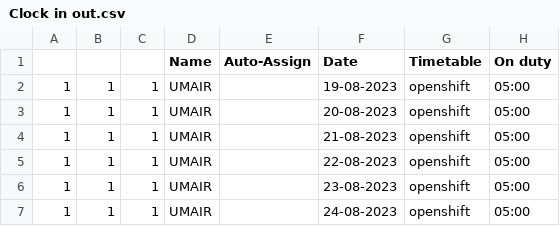
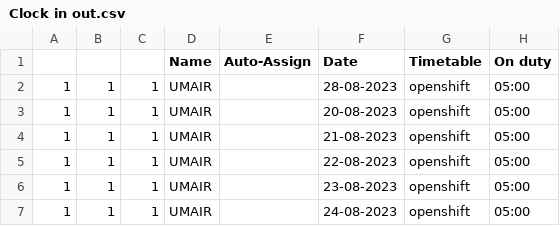
Before and after one commit to beginPrakash/hrm, a CSV file: public/uploads/attendance/Clock in out.csv, drawn as a sheet; only a part is shown; the diff names each change by its address in the sheet, - before the commit and + after, or states it on an @@ line.

Commit message:
generate salary report with calculation and create attendance manuaaly

```diff
--- a/public/uploads/attendance/Clock in out.csv
+++ b/public/uploads/attendance/Clock in out.csv
-F2 (Date): 19-08-2023
+F2 (Date): 28-08-2023
```
Also changed, not shown: public/uploads/schedules/schedule-IMPORT.csv, 18 other files.
